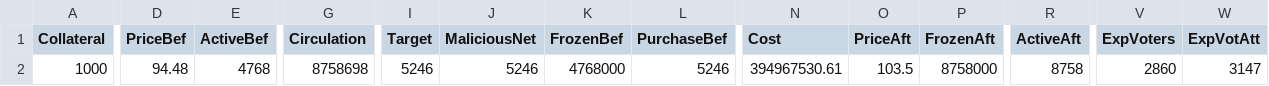
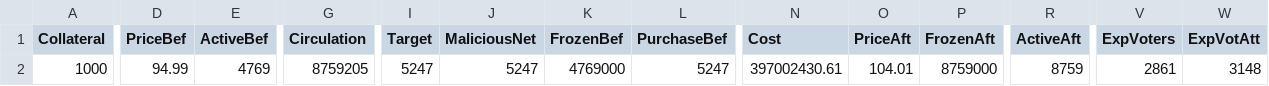
Before and after one commit to jkcso/Decentralised-Governance-Attacks, a CSV file: default.csv, drawn as a sheet; only a part is shown, gaps mark what is left out; the diff names each change by its address in the sheet, - before the commit and + after, or states it on an @@ line.

```diff
--- a/default.csv
+++ b/default.csv
-D2 (PriceBef): 94.48
+D2 (PriceBef): 94.99
-E2 (ActiveBef): 4768
+E2 (ActiveBef): 4769
-G2 (Circulation): 8758698
+G2 (Circulation): 8759205
-I2 (Target): 5246
+I2 (Target): 5247
-J2 (MaliciousNet): 5246
+J2 (MaliciousNet): 5247
-K2 (FrozenBef): 4768000
+K2 (FrozenBef): 4769000
-L2 (PurchaseBef): 5246
+L2 (PurchaseBef): 5247
-N2 (Cost): 394967530.61
+N2 (Cost): 397002430.61
-O2 (PriceAft): 103.5
+O2 (PriceAft): 104.01
-P2 (FrozenAft): 8758000
+P2 (FrozenAft): 8759000
-R2 (ActiveAft): 8758
+R2 (ActiveAft): 8759
-V2 (ExpVoters): 2860
+V2 (ExpVoters): 2861
-W2 (ExpVotAtt): 3147
+W2 (ExpVotAtt): 3148
```
Also changed, not shown: 4 other files.
